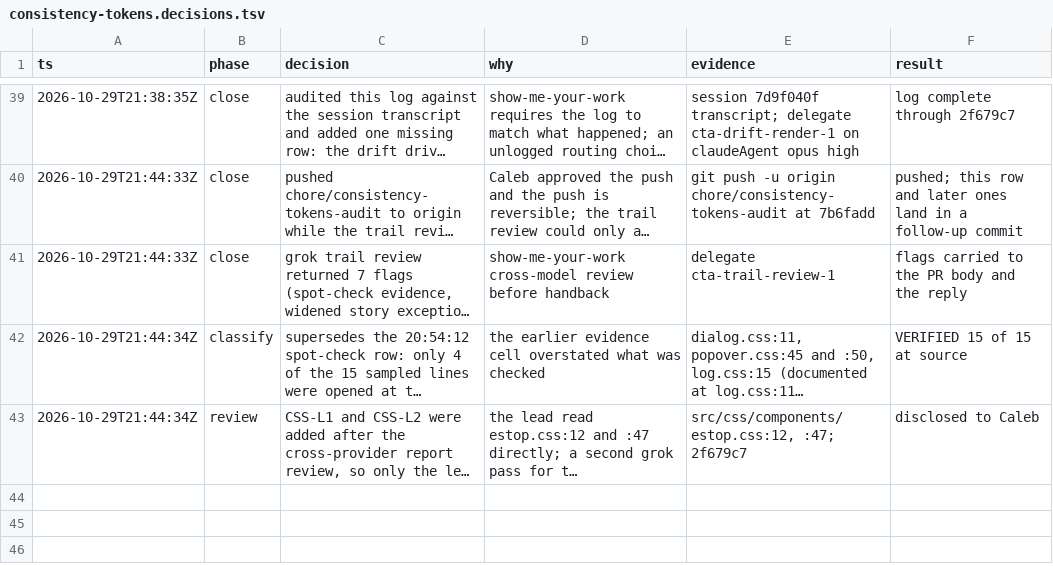
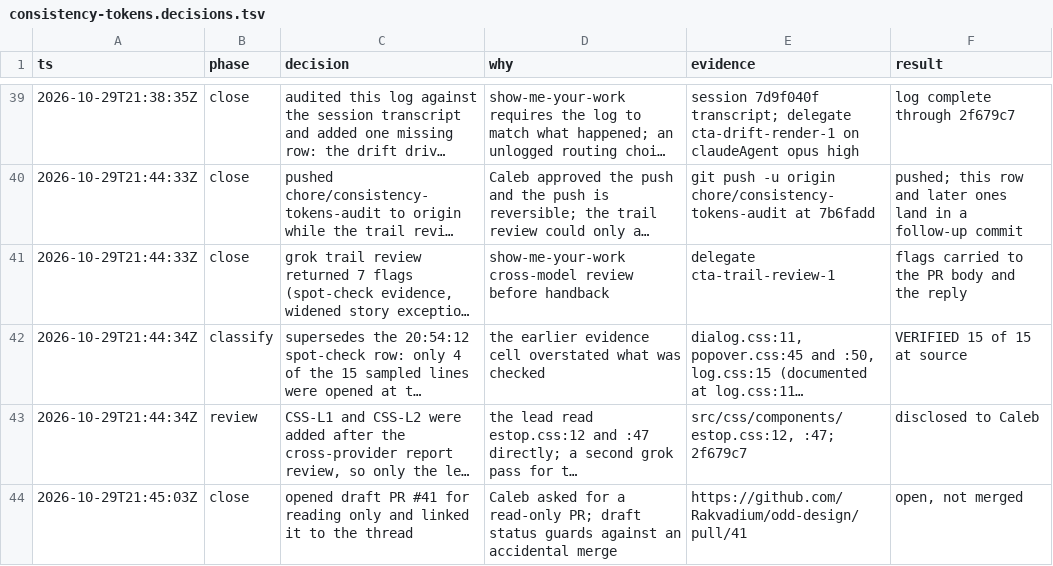
Before and after one commit to Rakvadium/odd-design, a TSV file: docs/audits/consistency-tokens.decisions.tsv, drawn as a sheet; only a part is shown, gaps mark what is left out; long unchanged cells end in …; the diff names each change by its address in the sheet, - before the commit and + after, or states it on an @@ line.

Commit message:
docs(audit): log the PR

```diff
--- a/docs/audits/consistency-tokens.decisions.tsv
+++ b/docs/audits/consistency-tokens.decisions.tsv
+row 44: 2026-10-29T21:45:03Z | close | opened draft PR #41 for reading only and linked it to the thread | Caleb asked for a read-only PR; draft status guards against an accidental merge | https://github.com/Rakvadium/odd-design/pull/41 | open, not merged
```
